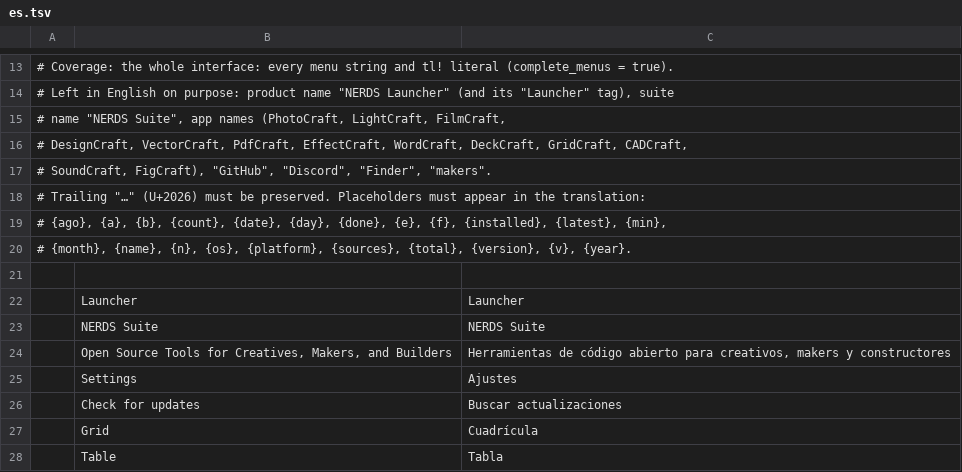
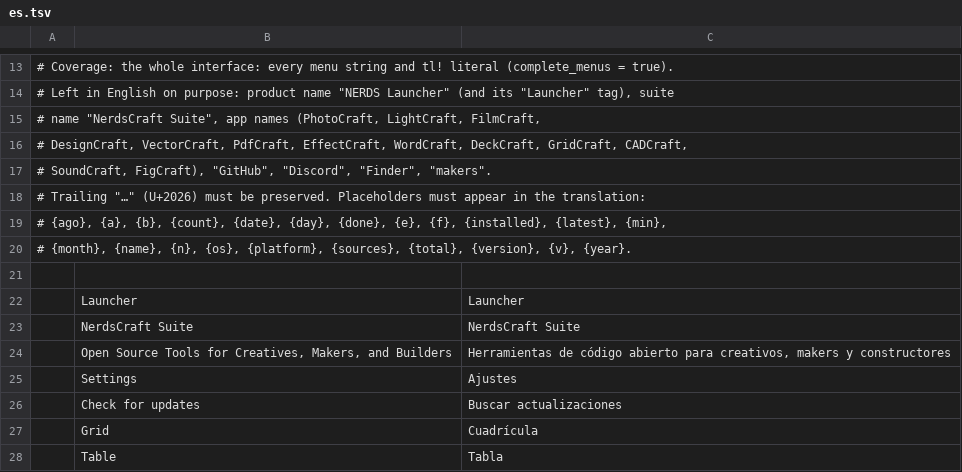
Before and after one commit to nerds-coach/nerds-launcher, a TSV file: crates/ui-egui/src/i18n/es.tsv, drawn as a sheet; only a part is shown, gaps mark what is left out.

```diff
--- a/crates/ui-egui/src/i18n/es.tsv
+++ b/crates/ui-egui/src/i18n/es.tsv
@@ -14,3 +14,3 @@
 # Left in English on purpose: product name "NERDS Launcher" (and its "Launcher" tag), suite
-# name "NERDS Suite", app names (PhotoCraft, LightCraft, FilmCraft,
+# name "NerdsCraft Suite", app names (PhotoCraft, LightCraft, FilmCraft,
 # DesignCraft, VectorCraft, PdfCraft, EffectCraft, WordCraft, DeckCraft, GridCraft, CADCraft,
@@ -22,3 +22,3 @@
 	Launcher	Launcher
-	NERDS Suite	NERDS Suite
+	NerdsCraft Suite	NerdsCraft Suite
 	Open Source Tools for Creatives, Makers, and Builders	Herramientas de código abierto para creativos, makers y constructores
```
Also changed, not shown: crates/ui-egui/src/i18n/de.tsv, crates/ui-egui/src/i18n/fr.tsv, 39 other files.
